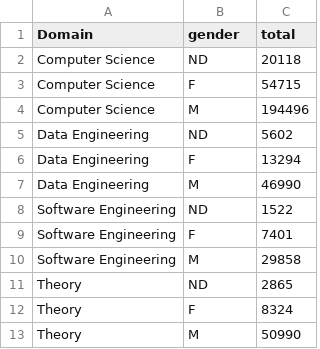
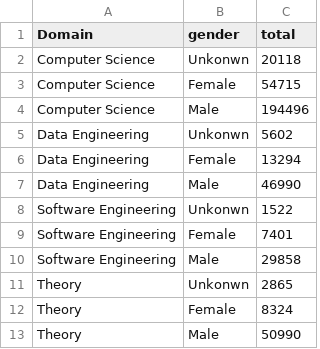
Before and after one commit to toniesteves/vega-lab, a CSV file: final_question_3_1.csv, drawn as a sheet.

Commit message:
update label

```diff
--- a/final_question_3_1.csv
+++ b/final_question_3_1.csv
@@ -1,13 +1,13 @@
 Domain,gender,total
-Computer Science,ND,20118
-Computer Science,F,54715
-Computer Science,M,194496
-Data Engineering,ND,5602
-Data Engineering,F,13294
-Data Engineering,M,46990
-Software Engineering,ND,1522
-Software Engineering,F,7401
-Software Engineering,M,29858
-Theory,ND,2865
-Theory,F,8324
-Theory,M,50990
+Computer Science,Unkonwn,20118
+Computer Science,Female,54715
+Computer Science,Male,194496
+Data Engineering,Unkonwn,5602
+Data Engineering,Female,13294
+Data Engineering,Male,46990
+Software Engineering,Unkonwn,1522
+Software Engineering,Female,7401
+Software Engineering,Male,29858
+Theory,Unkonwn,2865
+Theory,Female,8324
+Theory,Male,50990
```
